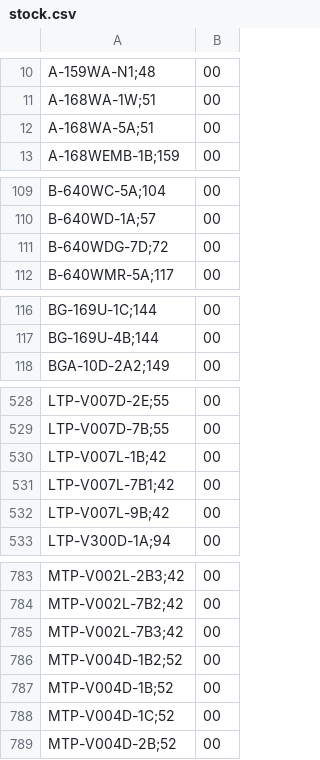
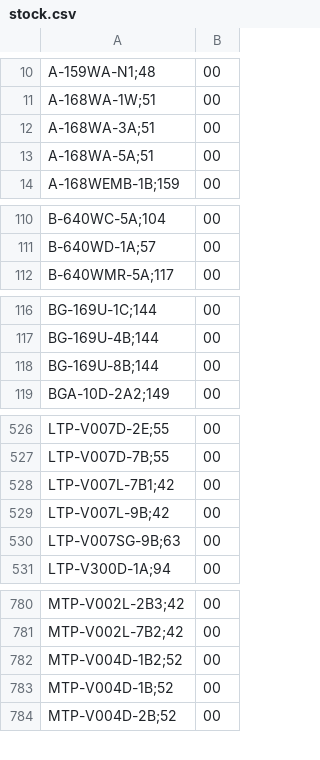
Before and after one commit to DaihatsuHub/CATALOGO-RELOJES-CASIO, a CSV file: stock.csv, drawn as a sheet; only a part is shown, gaps mark what is left out; removed rows and columns are numbered as before the commit, all else as after; the diff covers the shown part only; the diff names each change by its address in the sheet, - before the commit and + after, or states it on an @@ line.

Commit message:
Add files via upload

```diff
--- a/stock.csv
+++ b/stock.csv
+row 12: A-168WA-3A;51 | 00
-row 111: B-640WDG-7D;72 | 00
+row 118: BG-169U-8B;144 | 00
-row 530: LTP-V007L-1B;42 | 00
+row 530: LTP-V007SG-9B;63 | 00
-row 785: MTP-V002L-7B3;42 | 00
-row 788: MTP-V004D-1C;52 | 00
```
Also changed, not shown: 2 added rows and 9 removed rows elsewhere in this file.
